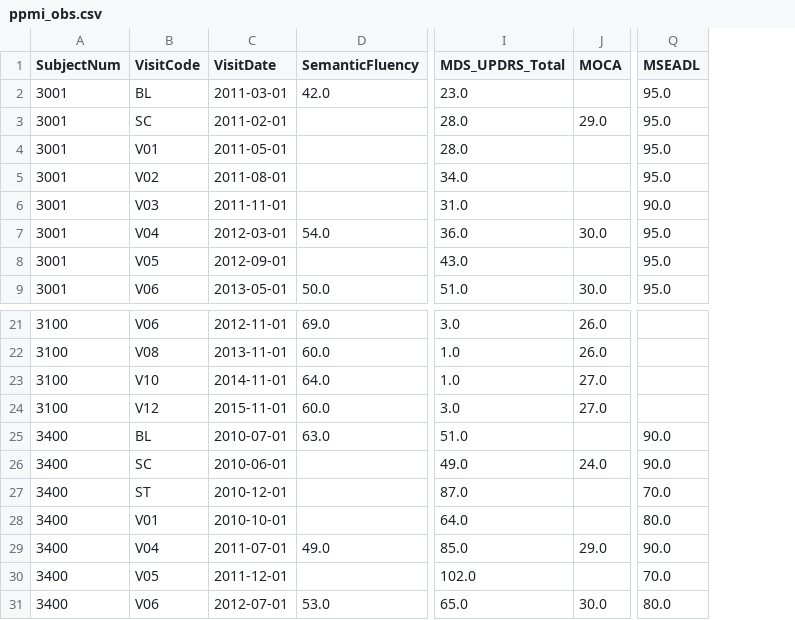
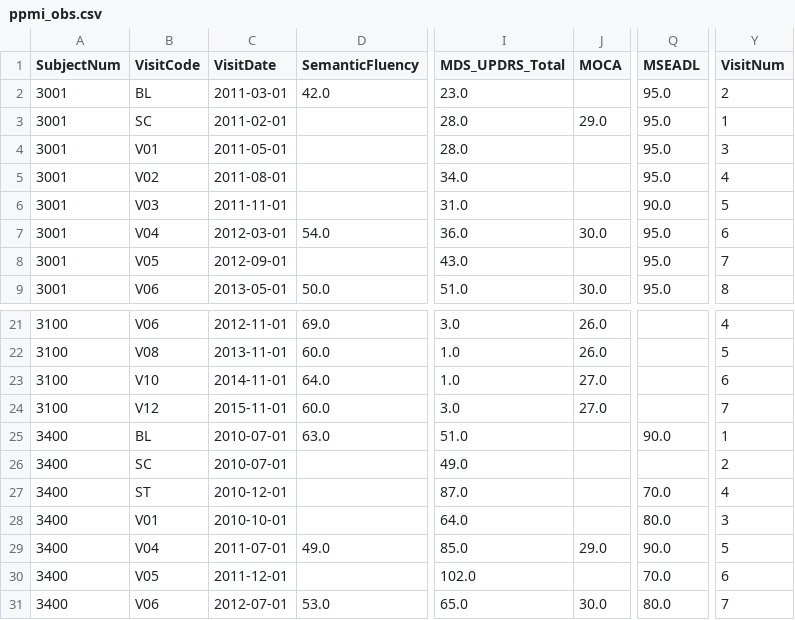
Before and after one commit to amizl/Pod-Vis, a CSV file: test_data/ppmi_obs.csv, drawn as a sheet; only a part is shown, gaps mark what is left out; the diff names each change by its address in the sheet, - before the commit and + after, or states it on an @@ line.

```diff
--- a/test_data/ppmi_obs.csv
+++ b/test_data/ppmi_obs.csv
+column Y (VisitNum), rows 2-9: 2 | 1 | 3 | 4 | 5 | 6 | 7 | 8; rows 21-31: 4 | 5 | 6 | 7 | 1 | 2 | 4 | 3 | 5 | 6 | 7
-C26 (VisitDate): 2010-06-01
+C26 (VisitDate): 2010-07-01
-J26 (MOCA): 24.0
+J26 (MOCA): (empty)
-Q26 (MSEADL): 90.0
+Q26 (MSEADL): (empty)
```
Also changed, not shown: test_data/ppmi_demographics_long.csv, test_data/ppmi_obs_summary.csv, 11 other files.
